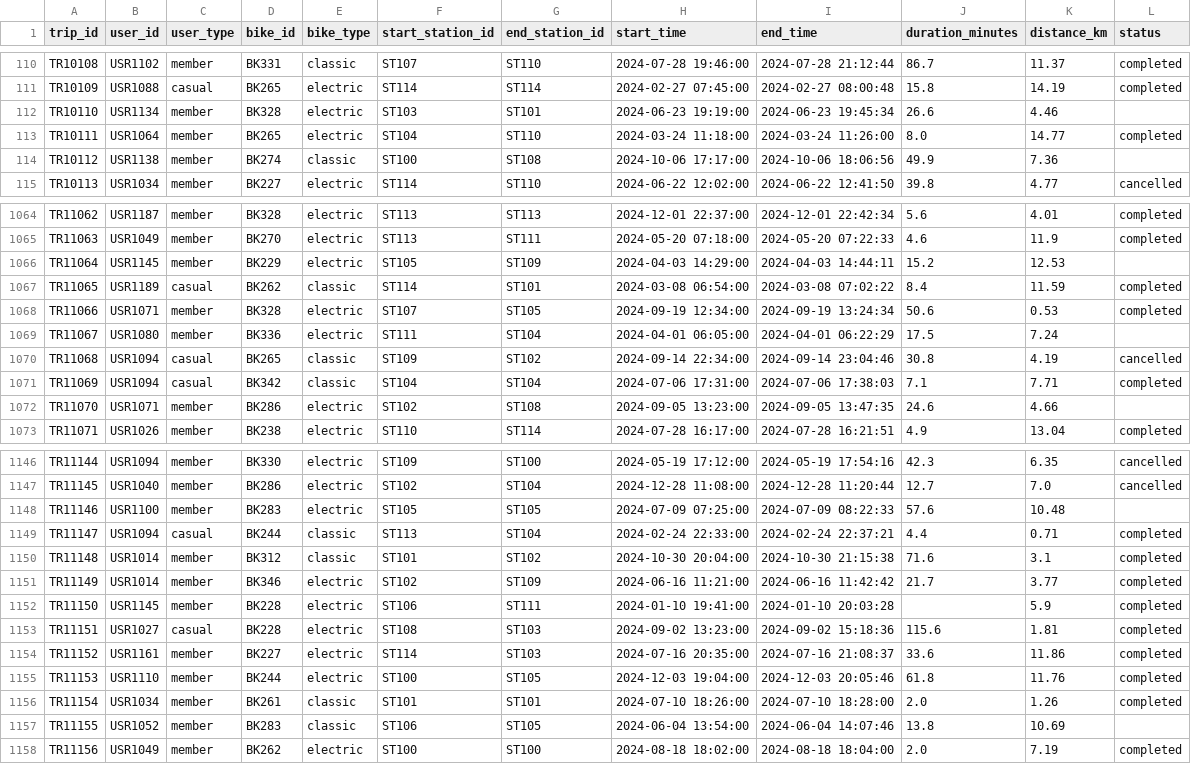
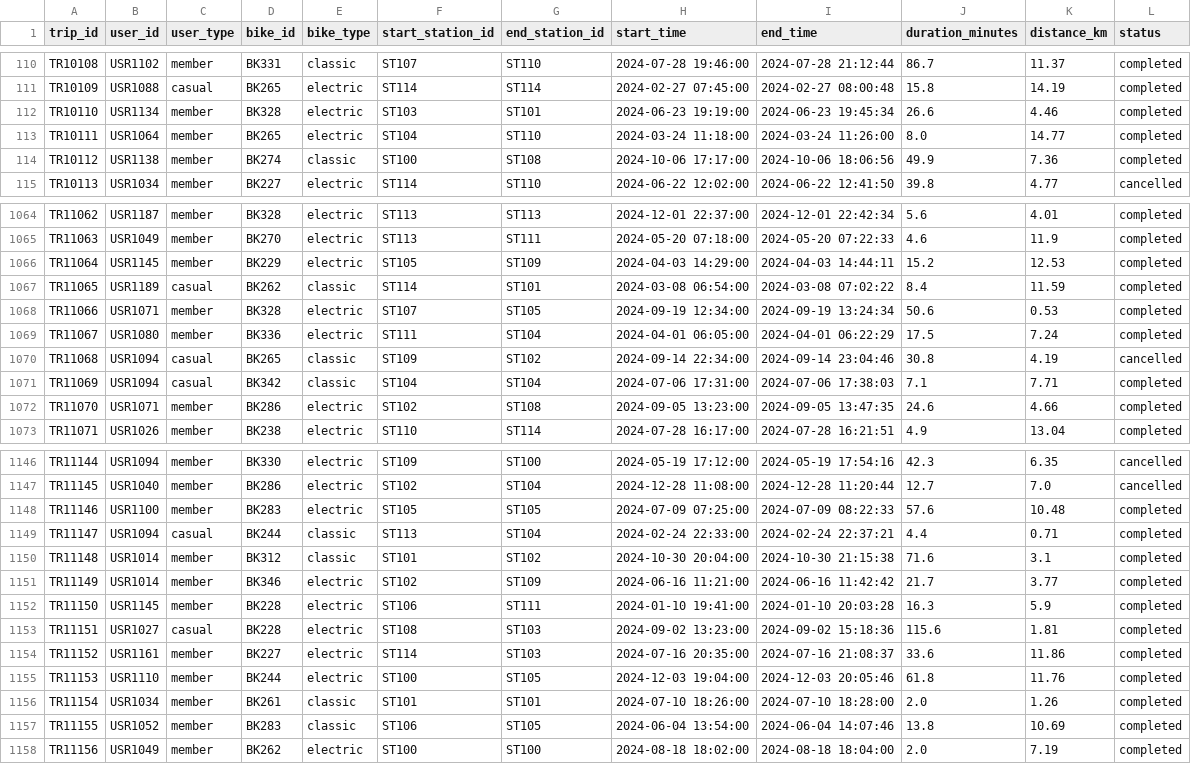
Before and after one commit to IhorStoiko/Capstone-Project, a CSV file: citybike/data/trips_clean.csv, drawn as a sheet; only a part is shown, gaps mark what is left out; the diff covers the shown part only.

```diff
--- a/citybike/data/trips_clean.csv
+++ b/citybike/data/trips_clean.csv
@@ -111,5 +111,5 @@ TR10108,USR1102,member,BK331,classic,ST107,ST110,2024-07-28 19:46:00,2024-07-28
 TR10109,USR1088,casual,BK265,electric,ST114,ST114,2024-02-27 07:45:00,2024-02-27 08:00:48,15.8,14.19,completed
-TR10110,USR1134,member,BK328,electric,ST103,ST101,2024-06-23 19:19:00,2024-06-23 19:45:34,26.6,4.46,
+TR10110,USR1134,member,BK328,electric,ST103,ST101,2024-06-23 19:19:00,2024-06-23 19:45:34,26.6,4.46,completed
 TR10111,USR1064,member,BK265,electric,ST104,ST110,2024-03-24 11:18:00,2024-03-24 11:26:00,8.0,14.77,completed
-TR10112,USR1138,member,BK274,classic,ST100,ST108,2024-10-06 17:17:00,2024-10-06 18:06:56,49.9,7.36,
+TR10112,USR1138,member,BK274,classic,ST100,ST108,2024-10-06 17:17:00,2024-10-06 18:06:56,49.9,7.36,completed
 TR10113,USR1034,member,BK227,electric,ST114,ST110,2024-06-22 12:02:00,2024-06-22 12:41:50,39.8,4.77,cancelled
@@ -1065,9 +1065,9 @@ TR11062,USR1187,member,BK328,electric,ST113,ST113,2024-12-01 22:37:00,2024-12-01
 TR11063,USR1049,member,BK270,electric,ST113,ST111,2024-05-20 07:18:00,2024-05-20 07:22:33,4.6,11.9,completed
-TR11064,USR1145,member,BK229,electric,ST105,ST109,2024-04-03 14:29:00,2024-04-03 14:44:11,15.2,12.53,
+TR11064,USR1145,member,BK229,electric,ST105,ST109,2024-04-03 14:29:00,2024-04-03 14:44:11,15.2,12.53,completed
 TR11065,USR1189,casual,BK262,classic,ST114,ST101,2024-03-08 06:54:00,2024-03-08 07:02:22,8.4,11.59,completed
 TR11066,USR1071,member,BK328,electric,ST107,ST105,2024-09-19 12:34:00,2024-09-19 13:24:34,50.6,0.53,completed
-TR11067,USR1080,member,BK336,electric,ST111,ST104,2024-04-01 06:05:00,2024-04-01 06:22:29,17.5,7.24,
+TR11067,USR1080,member,BK336,electric,ST111,ST104,2024-04-01 06:05:00,2024-04-01 06:22:29,17.5,7.24,completed
 TR11068,USR1094,casual,BK265,classic,ST109,ST102,2024-09-14 22:34:00,2024-09-14 23:04:46,30.8,4.19,cancelled
 TR11069,USR1094,casual,BK342,classic,ST104,ST104,2024-07-06 17:31:00,2024-07-06 17:38:03,7.1,7.71,completed
-TR11070,USR1071,member,BK286,electric,ST102,ST108,2024-09-05 13:23:00,2024-09-05 13:47:35,24.6,4.66,
+TR11070,USR1071,member,BK286,electric,ST102,ST108,2024-09-05 13:23:00,2024-09-05 13:47:35,24.6,4.66,completed
 TR11071,USR1026,member,BK238,electric,ST110,ST114,2024-07-28 16:17:00,2024-07-28 16:21:51,4.9,13.04,completed
@@ -1147,3 +1147,3 @@ TR11144,USR1094,member,BK330,electric,ST109,ST100,2024-05-19 17:12:00,2024-05-19
 TR11145,USR1040,member,BK286,electric,ST102,ST104,2024-12-28 11:08:00,2024-12-28 11:20:44,12.7,7.0,cancelled
-TR11146,USR1100,member,BK283,electric,ST105,ST105,2024-07-09 07:25:00,2024-07-09 08:22:33,57.6,10.48,
+TR11146,USR1100,member,BK283,electric,ST105,ST105,2024-07-09 07:25:00,2024-07-09 08:22:33,57.6,10.48,completed
 TR11147,USR1094,casual,BK244,classic,ST113,ST104,2024-02-24 22:33:00,2024-02-24 22:37:21,4.4,0.71,completed
@@ -1151,3 +1151,3 @@ TR11148,USR1014,member,BK312,classic,ST101,ST102,2024-10-30 20:04:00,2024-10-30
 TR11149,USR1014,member,BK346,electric,ST102,ST109,2024-06-16 11:21:00,2024-06-16 11:42:42,21.7,3.77,completed
-TR11150,USR1145,member,BK228,electric,ST106,ST111,2024-01-10 19:41:00,2024-01-10 20:03:28,,5.9,completed
+TR11150,USR1145,member,BK228,electric,ST106,ST111,2024-01-10 19:41:00,2024-01-10 20:03:28,16.3,5.9,completed
 TR11151,USR1027,casual,BK228,electric,ST108,ST103,2024-09-02 13:23:00,2024-09-02 15:18:36,115.6,1.81,completed
@@ -1156,3 +1156,3 @@ TR11153,USR1110,member,BK244,electric,ST100,ST105,2024-12-03 19:04:00,2024-12-03
 TR11154,USR1034,member,BK261,classic,ST101,ST101,2024-07-10 18:26:00,2024-07-10 18:28:00,2.0,1.26,completed
-TR11155,USR1052,member,BK283,classic,ST106,ST105,2024-06-04 13:54:00,2024-06-04 14:07:46,13.8,10.69,
+TR11155,USR1052,member,BK283,classic,ST106,ST105,2024-06-04 13:54:00,2024-06-04 14:07:46,13.8,10.69,completed
 TR11156,USR1049,member,BK262,electric,ST100,ST100,2024-08-18 18:02:00,2024-08-18 18:04:00,2.0,7.19,completed
```
Also changed, not shown: 90 edited cells elsewhere in this file, citybike/data/maintenance_clean.csv, 7 other files.
